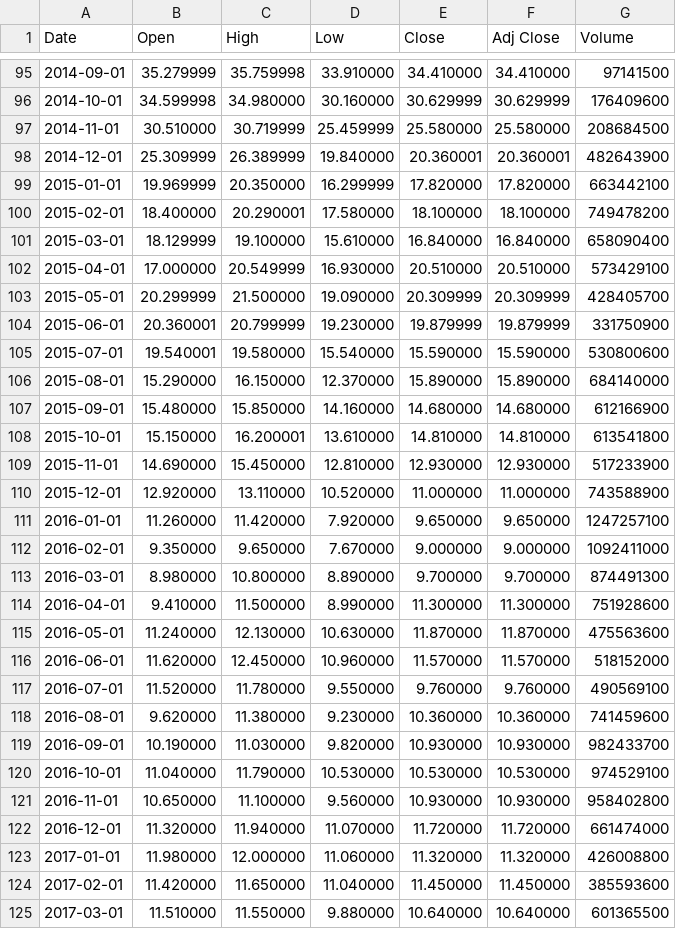
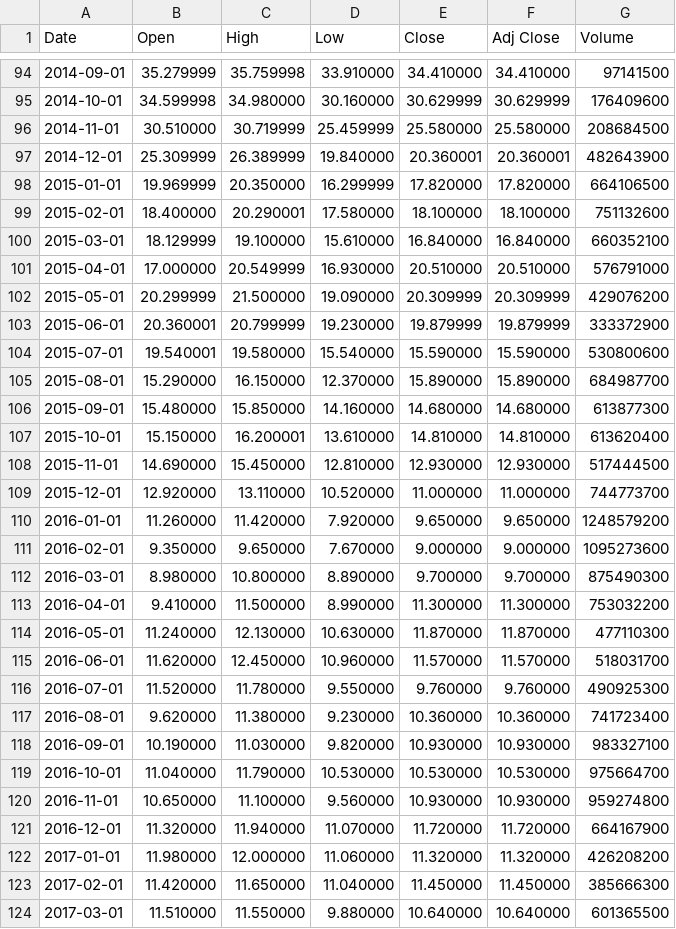
Before and after one commit to jmenglis/Tensorflow-Regression, a CSV file: data/USO.csv, drawn as a sheet; only a part is shown, gaps mark what is left out; the diff covers the shown part only.

```diff
--- a/data/USO.csv
+++ b/data/USO.csv
@@ -98,28 +97,28 @@ Date,Open,High,Low,Close,Adj Close,Volume
 2014-12-01,25.309999,26.389999,19.840000,20.360001,20.360001,482643900
-2015-01-01,19.969999,20.350000,16.299999,17.820000,17.820000,663442100
-2015-02-01,18.400000,20.290001,17.580000,18.100000,18.100000,749478200
-2015-03-01,18.129999,19.100000,15.610000,16.840000,16.840000,658090400
-2015-04-01,17.000000,20.549999,16.930000,20.510000,20.510000,573429100
-2015-05-01,20.299999,21.500000,19.090000,20.309999,20.309999,428405700
-2015-06-01,20.360001,20.799999,19.230000,19.879999,19.879999,331750900
+2015-01-01,19.969999,20.350000,16.299999,17.820000,17.820000,664106500
+2015-02-01,18.400000,20.290001,17.580000,18.100000,18.100000,751132600
+2015-03-01,18.129999,19.100000,15.610000,16.840000,16.840000,660352100
+2015-04-01,17.000000,20.549999,16.930000,20.510000,20.510000,576791000
+2015-05-01,20.299999,21.500000,19.090000,20.309999,20.309999,429076200
+2015-06-01,20.360001,20.799999,19.230000,19.879999,19.879999,333372900
 2015-07-01,19.540001,19.580000,15.540000,15.590000,15.590000,530800600
-2015-08-01,15.290000,16.150000,12.370000,15.890000,15.890000,684140000
-2015-09-01,15.480000,15.850000,14.160000,14.680000,14.680000,612166900
-2015-10-01,15.150000,16.200001,13.610000,14.810000,14.810000,613541800
-2015-11-01,14.690000,15.450000,12.810000,12.930000,12.930000,517233900
-2015-12-01,12.920000,13.110000,10.520000,11.000000,11.000000,743588900
-2016-01-01,11.260000,11.420000,7.920000,9.650000,9.650000,1247257100
-2016-02-01,9.350000,9.650000,7.670000,9.000000,9.000000,1092411000
-2016-03-01,8.980000,10.800000,8.890000,9.700000,9.700000,874491300
-2016-04-01,9.410000,11.500000,8.990000,11.300000,11.300000,751928600
-2016-05-01,11.240000,12.130000,10.630000,11.870000,11.870000,475563600
-2016-06-01,11.620000,12.450000,10.960000,11.570000,11.570000,518152000
-2016-07-01,11.520000,11.780000,9.550000,9.760000,9.760000,490569100
-2016-08-01,9.620000,11.380000,9.230000,10.360000,10.360000,741459600
-2016-09-01,10.190000,11.030000,9.820000,10.930000,10.930000,982433700
-2016-10-01,11.040000,11.790000,10.530000,10.530000,10.530000,974529100
-2016-11-01,10.650000,11.100000,9.560000,10.930000,10.930000,958402800
-2016-12-01,11.320000,11.940000,11.070000,11.720000,11.720000,661474000
-2017-01-01,11.980000,12.000000,11.060000,11.320000,11.320000,426008800
-2017-02-01,11.420000,11.650000,11.040000,11.450000,11.450000,385593600
+2015-08-01,15.290000,16.150000,12.370000,15.890000,15.890000,684987700
+2015-09-01,15.480000,15.850000,14.160000,14.680000,14.680000,613877300
+2015-10-01,15.150000,16.200001,13.610000,14.810000,14.810000,613620400
+2015-11-01,14.690000,15.450000,12.810000,12.930000,12.930000,517444500
+2015-12-01,12.920000,13.110000,10.520000,11.000000,11.000000,744773700
+2016-01-01,11.260000,11.420000,7.920000,9.650000,9.650000,1248579200
+2016-02-01,9.350000,9.650000,7.670000,9.000000,9.000000,1095273600
+2016-03-01,8.980000,10.800000,8.890000,9.700000,9.700000,875490300
+2016-04-01,9.410000,11.500000,8.990000,11.300000,11.300000,753032200
+2016-05-01,11.240000,12.130000,10.630000,11.870000,11.870000,477110300
+2016-06-01,11.620000,12.450000,10.960000,11.570000,11.570000,518031700
+2016-07-01,11.520000,11.780000,9.550000,9.760000,9.760000,490925300
+2016-08-01,9.620000,11.380000,9.230000,10.360000,10.360000,741723400
+2016-09-01,10.190000,11.030000,9.820000,10.930000,10.930000,983327100
+2016-10-01,11.040000,11.790000,10.530000,10.530000,10.530000,975664700
+2016-11-01,10.650000,11.100000,9.560000,10.930000,10.930000,959274800
+2016-12-01,11.320000,11.940000,11.070000,11.720000,11.720000,664167900
+2017-01-01,11.980000,12.000000,11.060000,11.320000,11.320000,426208200
+2017-02-01,11.420000,11.650000,11.040000,11.450000,11.450000,385666300
 2017-03-01,11.510000,11.550000,9.880000,10.640000,10.640000,601365500
```
Also changed, not shown: 1 removed row and 1 edited cell elsewhere in this file, data/Goog.csv, data/NASDAQ.csv, 4 other files.
